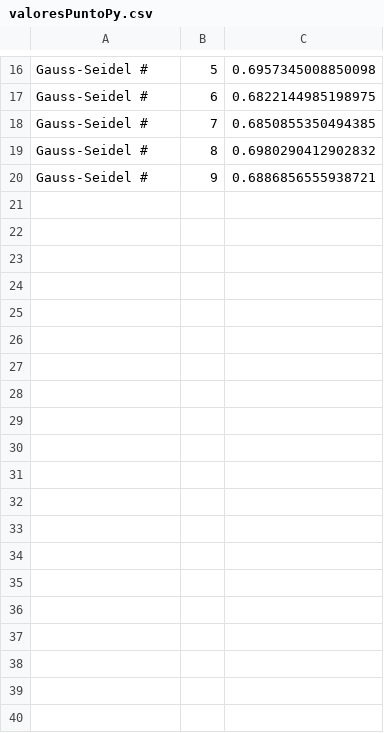
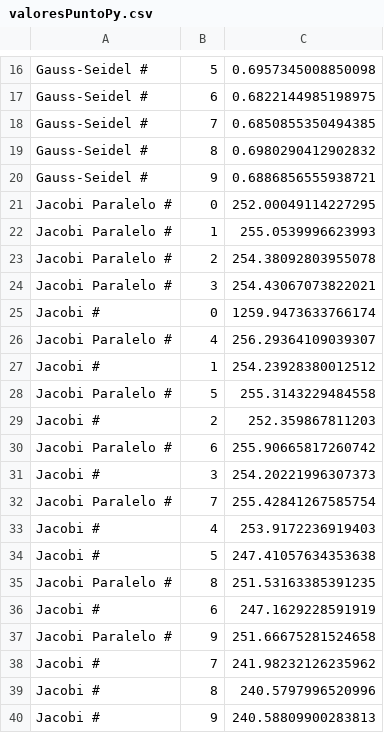
Before and after one commit to PabloCorrea99/NumericMethods_Project, a CSV file: Python Implementation/valoresPuntoPy.csv, drawn as a sheet; only a part is shown, gaps mark what is left out; the diff names each change by its address in the sheet, - before the commit and + after, or states it on an @@ line.

```diff
--- a/Python Implementation/valoresPuntoPy.csv
+++ b/Python Implementation/valoresPuntoPy.csv
+row 21: Jacobi Paralelo # | 0 | 252.00049114227295
+row 22: Jacobi Paralelo # | 1 | 255.0539996623993
+row 23: Jacobi Paralelo # | 2 | 254.38092803955078
+row 24: Jacobi Paralelo # | 3 | 254.43067073822021
+row 25: Jacobi # | 0 | 1259.9473633766174
+row 26: Jacobi Paralelo # | 4 | 256.29364109039307
+row 27: Jacobi # | 1 | 254.23928380012512
+row 28: Jacobi Paralelo # | 5 | 255.3143229484558
+row 29: Jacobi # | 2 | 252.359867811203
+row 30: Jacobi Paralelo # | 6 | 255.90665817260742
+row 31: Jacobi # | 3 | 254.20221996307373
+row 32: Jacobi Paralelo # | 7 | 255.42841267585754
+row 33: Jacobi # | 4 | 253.9172236919403
+row 34: Jacobi # | 5 | 247.41057634353638
+row 35: Jacobi Paralelo # | 8 | 251.53163385391235
+row 36: Jacobi # | 6 | 247.1629228591919
+row 37: Jacobi Paralelo # | 9 | 251.66675281524658
+row 38: Jacobi # | 7 | 241.98232126235962
+row 39: Jacobi # | 8 | 240.5797996520996
+row 40: Jacobi # | 9 | 240.58809900283813
```
Also changed, not shown: 2 other files.
